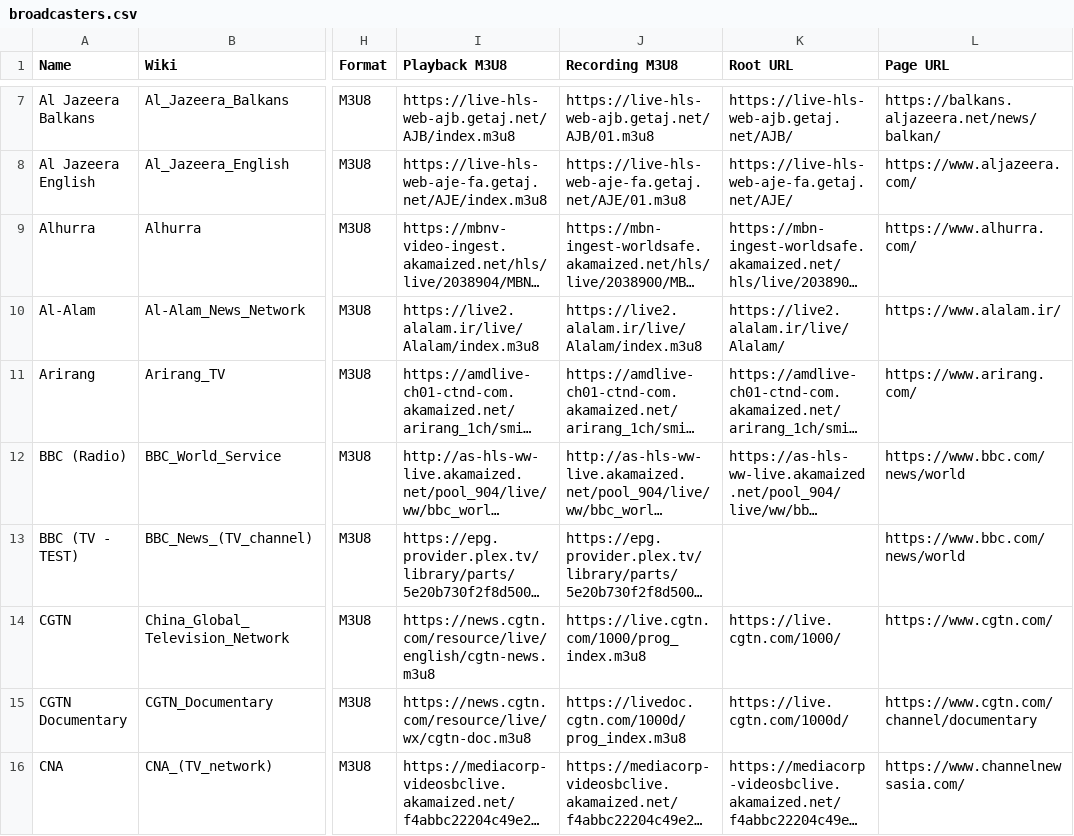
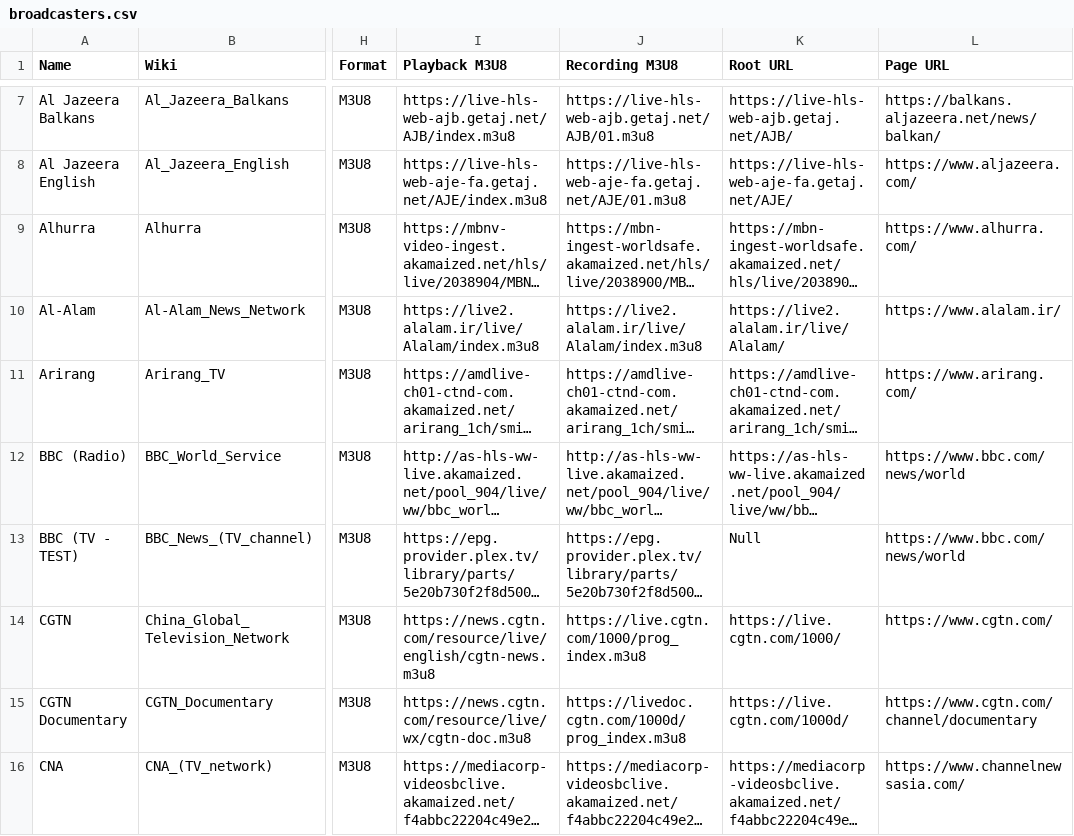
Before and after one commit to cpremoshis/global-media, a CSV file: Assets/broadcasters.csv, drawn as a sheet; only a part is shown, gaps mark what is left out; long unchanged cells end in …; the diff names each change by its address in the sheet, - before the commit and + after, or states it on an @@ line.

```diff
--- a/Assets/broadcasters.csv
+++ b/Assets/broadcasters.csv
-K13 (Root URL): (empty)
+K13 (Root URL): Null
```
